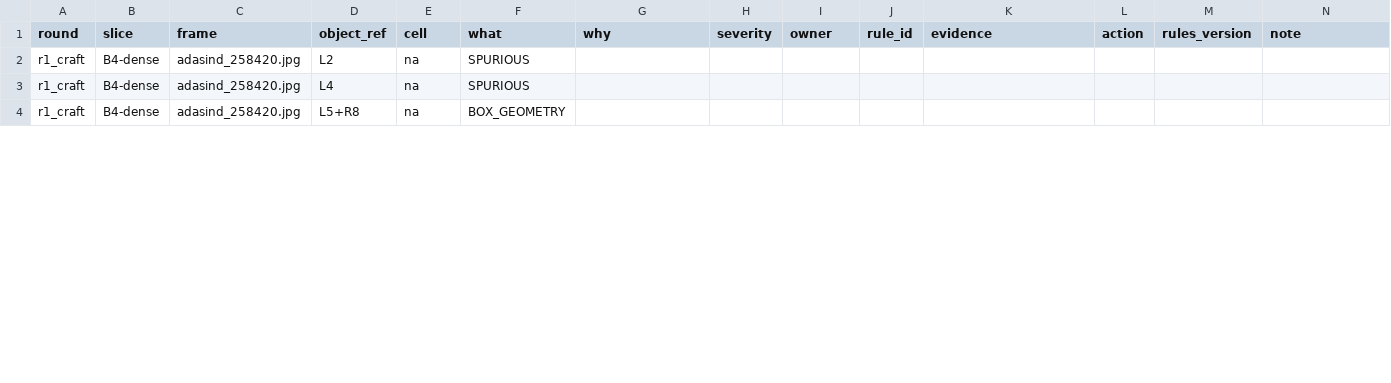
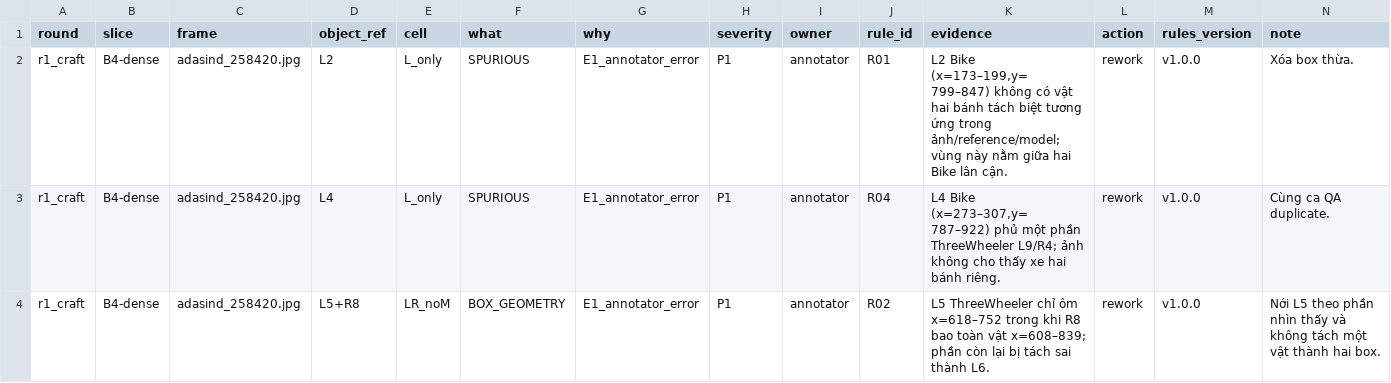
Before and after one commit to ttat288/K4-L2-DAY11-DataAnnotationOperationsSpecialist-2A202602232-Fisheye, a CSV file: submission/findings.csv, drawn as a sheet; only a part is shown; the diff covers the shown part only.

```diff
--- a/submission/findings.csv
+++ b/submission/findings.csv
@@ -1,4 +1,4 @@
 round,slice,frame,object_ref,cell,what,why,severity,owner,rule_id,evidence,action,rules_version,note
-r1_craft,B4-dense,adasind_258420.jpg,L2,na,SPURIOUS,,,,,,,,
-r1_craft,B4-dense,adasind_258420.jpg,L4,na,SPURIOUS,,,,,,,,
-r1_craft,B4-dense,adasind_258420.jpg,L5+R8,na,BOX_GEOMETRY,,,,,,,,
+r1_craft,B4-dense,adasind_258420.jpg,L2,L_only,SPURIOUS,E1_annotator_error,P1,annotator,R01,"L2 Bike (x=173–199,y=799–847) không có vật hai bánh tách biệt tương ứng trong ảnh/reference/model; vùng này nằm giữa hai Bike lân cận.",rework,v1.0.0,"Xóa box thừa."
+r1_craft,B4-dense,adasind_258420.jpg,L4,L_only,SPURIOUS,E1_annotator_error,P1,annotator,R04,"L4 Bike (x=273–307,y=787–922) phủ một phần ThreeWheeler L9/R4; ảnh không cho thấy xe hai bánh riêng.",rework,v1.0.0,"Cùng ca QA duplicate."
+r1_craft,B4-dense,adasind_258420.jpg,L5+R8,LR_noM,BOX_GEOMETRY,E1_annotator_error,P1,annotator,R02,"L5 ThreeWheeler chỉ ôm x=618–752 trong khi R8 bao toàn vật x=608–839; phần còn lại bị tách sai thành L6.",rework,v1.0.0,"Nới L5 theo phần nhìn thấy và không tách một vật thành hai box."
```
Also changed, not shown: 10 added rows and 28 edited cells elsewhere in this file, 13 other files.
